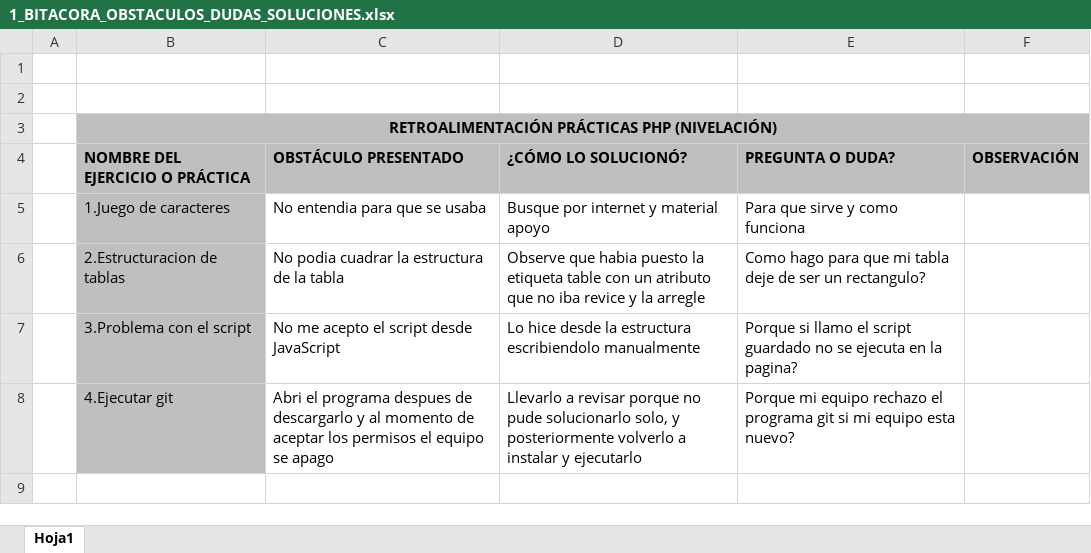
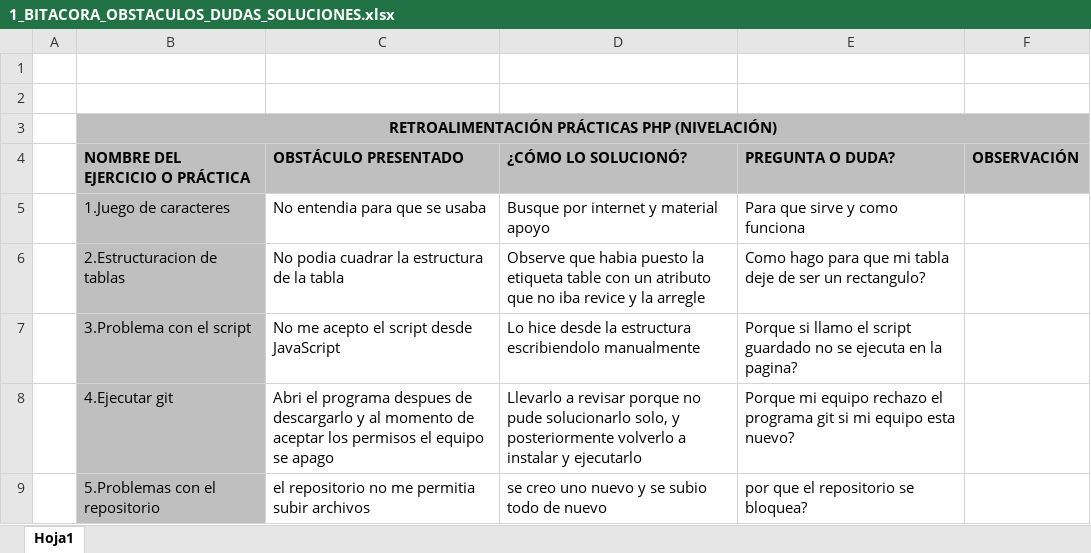
Before and after one commit to JnsArs/Ejercicios_html5, an Excel workbook: 1_BITACORA_OBSTACULOS_DUDAS_SOLUCIONES.xlsx, sheet Hoja1, drawn as a sheet; values as stored, in another font and other column widths than the file's, no borders; the diff names each change by its address in the sheet, - before the commit and + after, or states it on an @@ line.

```diff
--- a/1_BITACORA_OBSTACULOS_DUDAS_SOLUCIONES.xlsx (sheet Hoja1)
+++ b/1_BITACORA_OBSTACULOS_DUDAS_SOLUCIONES.xlsx (sheet Hoja1)
+row 9:  | 5.Problemas con el repositorio | el repositorio no me permitia subir archivos | se creo uno nuevo y se subio todo de nuevo | por que el repositorio se bloquea?
```
Also changed, not shown: 1 other file.
